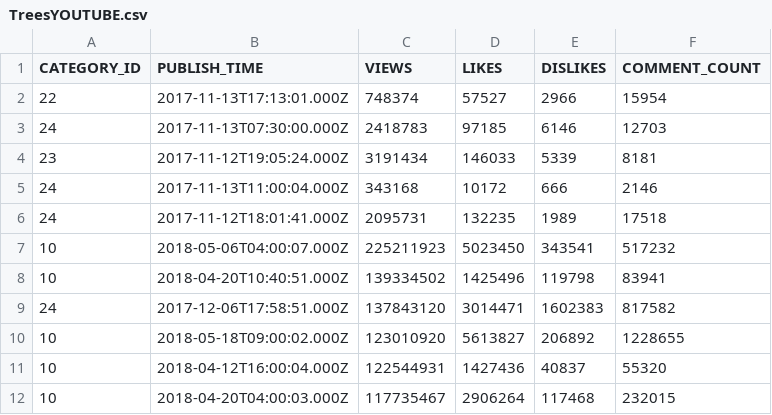
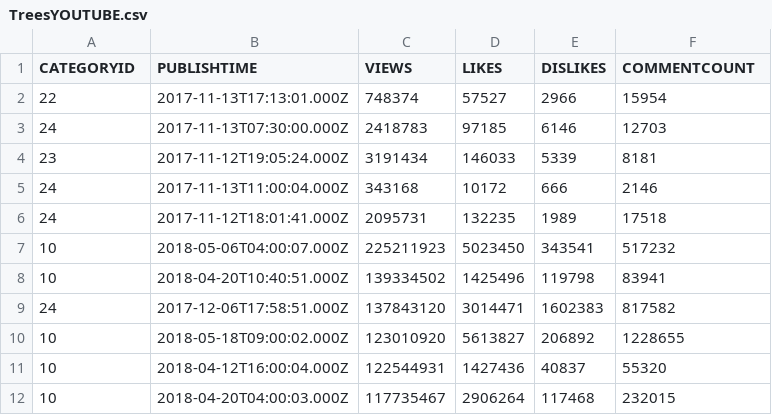
Before and after one commit to Maxaplays/DesicionTrees, a CSV file: TreesYOUTUBE.csv, drawn as a sheet.

Commit message:
Update TreesYOUTUBE.csv

```diff
--- a/TreesYOUTUBE.csv
+++ b/TreesYOUTUBE.csv
@@ -1,2 +1,2 @@
-CATEGORY_ID,PUBLISH_TIME,VIEWS,LIKES,DISLIKES,COMMENT_COUNT
+CATEGORYID,PUBLISHTIME,VIEWS,LIKES,DISLIKES,COMMENTCOUNT
 22,2017-11-13T17:13:01.000Z,748374,57527,2966,15954
```
